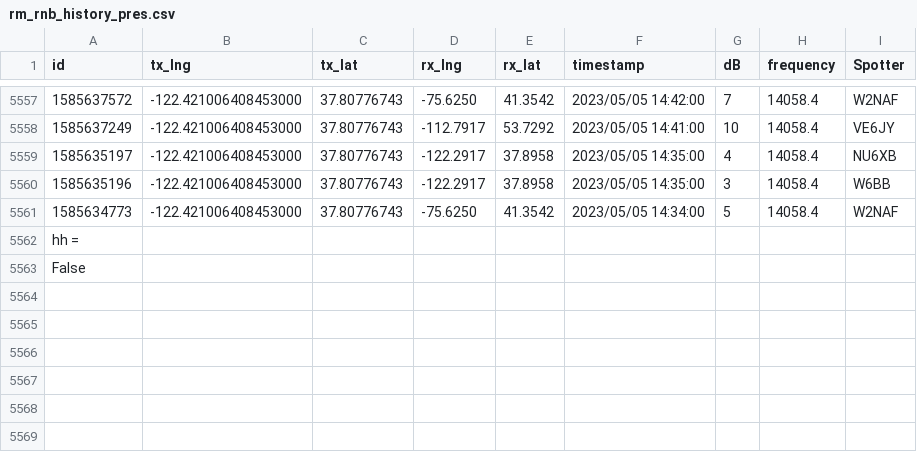
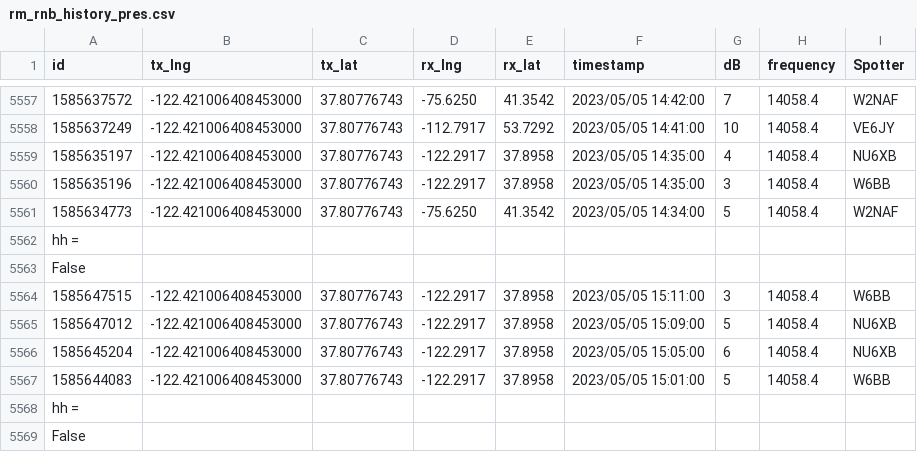
Before and after one commit to hcarter333/rm-rbn-history, a CSV file: rm_rnb_history_pres.csv, drawn as a sheet; only a part is shown, gaps mark what is left out; the diff names each change by its address in the sheet, - before the commit and + after, or states it on an @@ line.

```diff
--- a/rm_rnb_history_pres.csv
+++ b/rm_rnb_history_pres.csv
+row 5564: 1585647515 | -122.421006408453000 | 37.80776743 | -122.2917 | 37.8958 | 2023/05/05 15:11:00 | 3 | 14058.4 | W6BB
+row 5565: 1585647012 | -122.421006408453000 | 37.80776743 | -122.2917 | 37.8958 | 2023/05/05 15:09:00 | 5 | 14058.4 | NU6XB
+row 5566: 1585645204 | -122.421006408453000 | 37.80776743 | -122.2917 | 37.8958 | 2023/05/05 15:05:00 | 6 | 14058.4 | NU6XB
+row 5567: 1585644083 | -122.421006408453000 | 37.80776743 | -122.2917 | 37.8958 | 2023/05/05 15:01:00 | 5 | 14058.4 | W6BB
+row 5568: hh =
+row 5569: False
```
Also changed, not shown: rm_rnb_history.csv, 2 other files.
